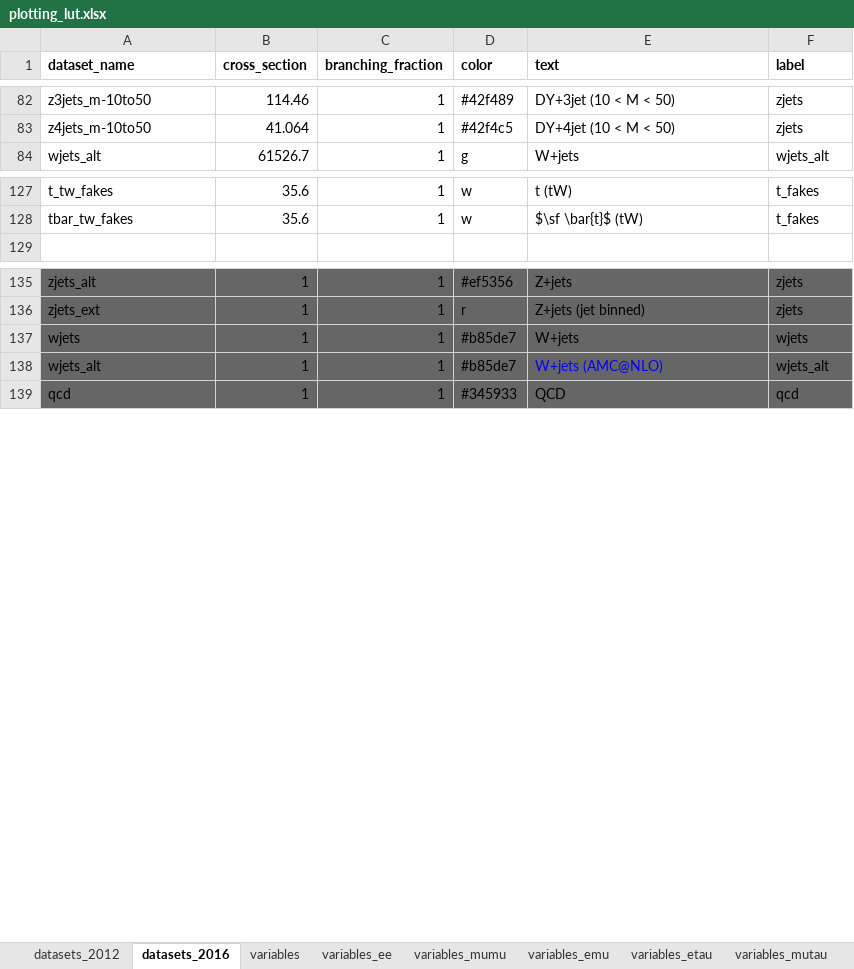
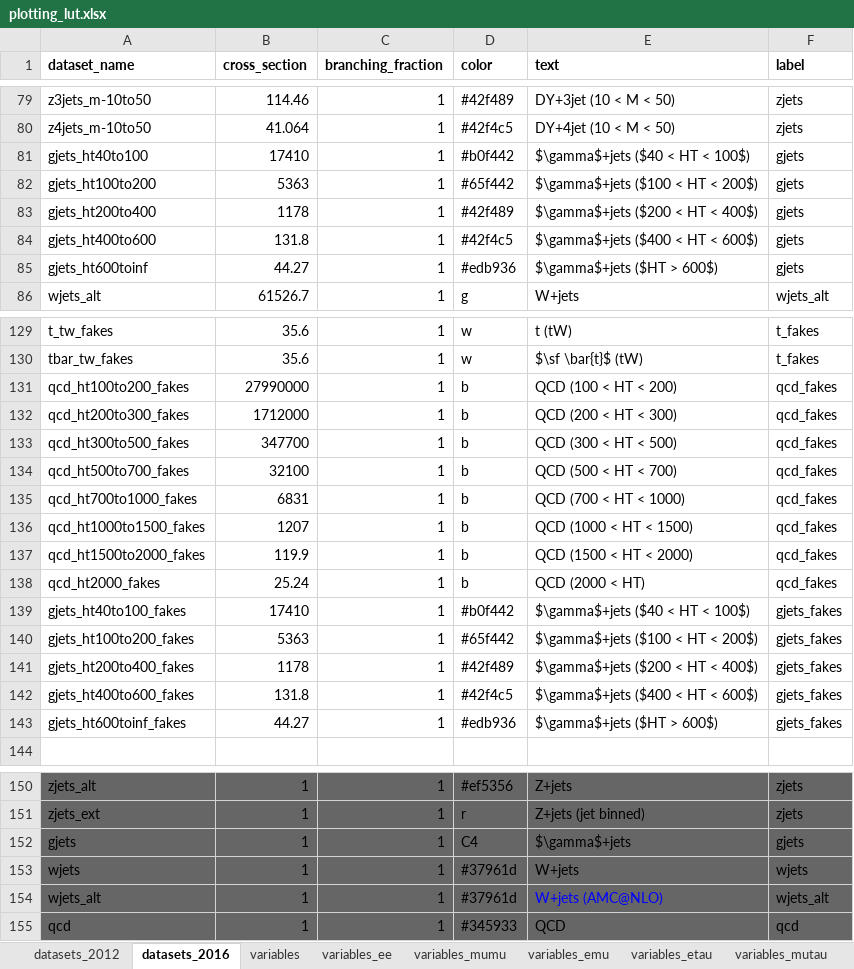
Before and after one commit to NWUHEP/analysis-tools, an Excel workbook: data/plotting_lut.xlsx, sheet datasets_2016, drawn as a sheet; only a part is shown, gaps mark what is left out; values as stored, in another font and other column widths than the file's, no borders; addresses are those after the commit; the diff covers the shown part only; the diff names each change by its address in the sheet, - before the commit and + after, or states it on an @@ line.

```diff
--- a/data/plotting_lut.xlsx (sheet datasets_2016)
+++ b/data/plotting_lut.xlsx (sheet datasets_2016)
+row 81: gjets_ht40to100 | 17410 | 1 | #b0f442 | $\gamma$+jets ($40 < HT < 100$) | gjets
+row 82: gjets_ht100to200 | 5363 | 1 | #65f442 | $\gamma$+jets ($100 < HT < 200$) | gjets
+row 83: gjets_ht200to400 | 1178 | 1 | #42f489 | $\gamma$+jets ($200 < HT < 400$) | gjets
+row 84: gjets_ht400to600 | 131.8 | 1 | #42f4c5 | $\gamma$+jets ($400 < HT < 600$) | gjets
+row 85: gjets_ht600toinf | 44.27 | 1 | #edb936 | $\gamma$+jets ($HT > 600$) | gjets
+row 131: qcd_ht100to200_fakes | 27990000 | 1 | b | QCD (100 < HT < 200) | qcd_fakes
+row 132: qcd_ht200to300_fakes | 1712000 | 1 | b | QCD (200 < HT < 300) | qcd_fakes
+row 133: qcd_ht300to500_fakes | 347700 | 1 | b | QCD (300 < HT < 500) | qcd_fakes
+row 134: qcd_ht500to700_fakes | 32100 | 1 | b | QCD (500 < HT < 700) | qcd_fakes
+row 135: qcd_ht700to1000_fakes | 6831 | 1 | b | QCD (700 < HT < 1000) | qcd_fakes
+row 136: qcd_ht1000to1500_fakes | 1207 | 1 | b | QCD (1000 < HT < 1500) | qcd_fakes
+row 137: qcd_ht1500to2000_fakes | 119.9 | 1 | b | QCD (1500 < HT < 2000) | qcd_fakes
+row 138: qcd_ht2000_fakes | 25.24 | 1 | b | QCD (2000 < HT) | qcd_fakes
+row 139: gjets_ht40to100_fakes | 17410 | 1 | #b0f442 | $\gamma$+jets ($40 < HT < 100$) | gjets_fakes
+row 140: gjets_ht100to200_fakes | 5363 | 1 | #65f442 | $\gamma$+jets ($100 < HT < 200$) | gjets_fakes
+row 141: gjets_ht200to400_fakes | 1178 | 1 | #42f489 | $\gamma$+jets ($200 < HT < 400$) | gjets_fakes
+row 142: gjets_ht400to600_fakes | 131.8 | 1 | #42f4c5 | $\gamma$+jets ($400 < HT < 600$) | gjets_fakes
+row 143: gjets_ht600toinf_fakes | 44.27 | 1 | #edb936 | $\gamma$+jets ($HT > 600$) | gjets_fakes
+row 152: gjets | 1 | 1 | C4 | $\gamma$+jets | gjets
-D153:D154 (color): #b85de7
+D153:D154 (color): #37961d
```
Also changed, not shown: 4 added rows, 3 removed rows and 14 edited cells elsewhere in this sheet, other sheet tabs, 19 other files.
